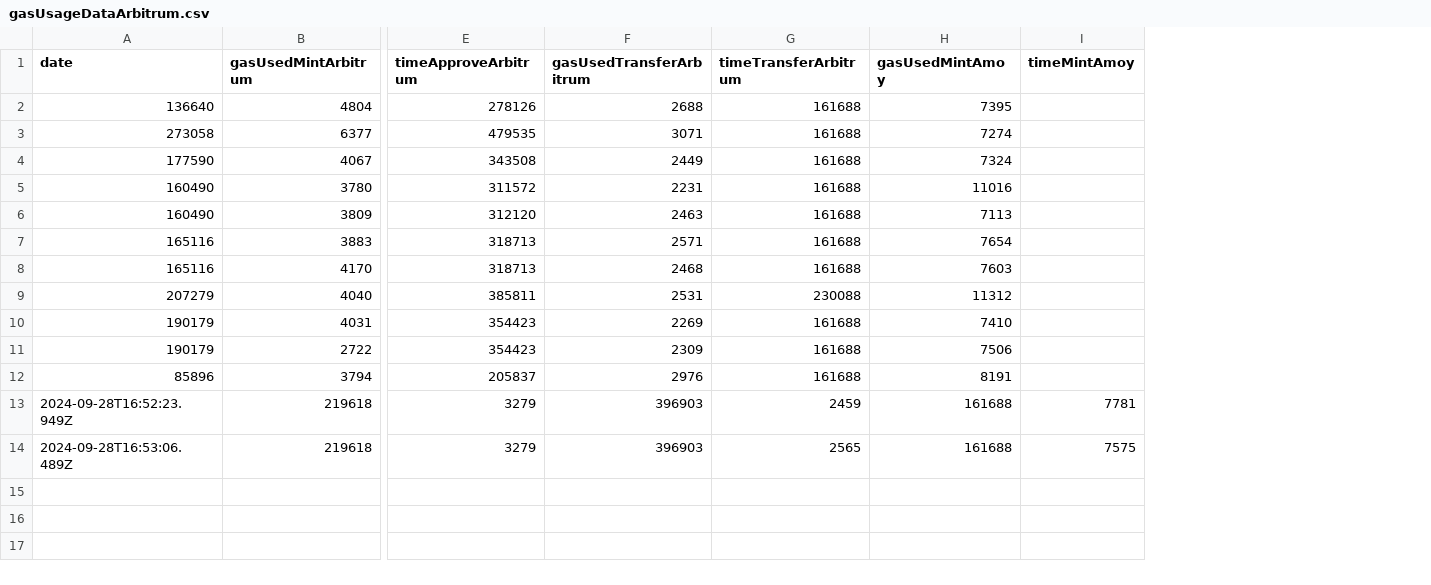
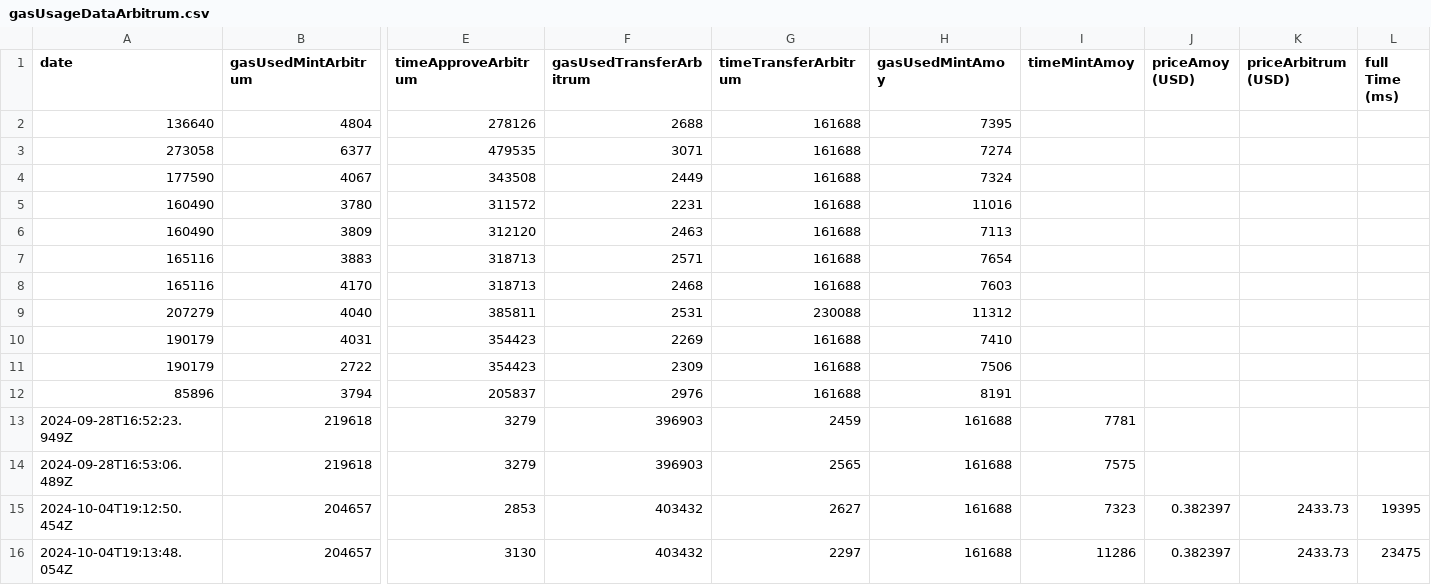
Before and after one commit to italloferreira27/nft_notary-Mechanism, a CSV file: metrics/gasUsageDataArbitrum.csv, drawn as a sheet; only a part is shown, gaps mark what is left out; rows hold the shown columns only; the diff names each change by its address in the sheet, - before the commit and + after, or states it on an @@ line.

Commit message:
update total time and quote metrics

```diff
--- a/metrics/gasUsageDataArbitrum.csv
+++ b/metrics/gasUsageDataArbitrum.csv
+column J (priceAmoy (USD)), empty
+column K (priceArbitrum (USD)), empty
+column L (full Time (ms)), empty
+row 15: 2024-10-04T19:12:50.454Z | 204657 | 2853 | 403432 | 2627 | 161688 | 7323 | 0.382397 | 2433.73 | 19395
+row 16: 2024-10-04T19:13:48.054Z | 204657 | 3130 | 403432 | 2297 | 161688 | 11286 | 0.382397 | 2433.73 | 23475
```
Also changed, not shown: metrics/gasUsageDataAmoy.csv, 5 other files.
